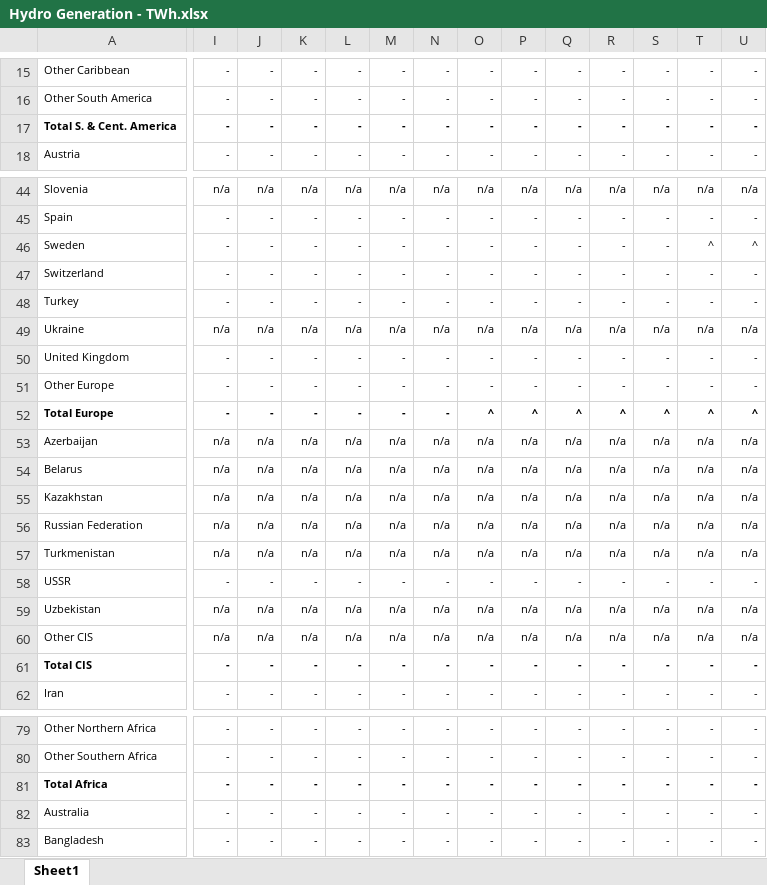
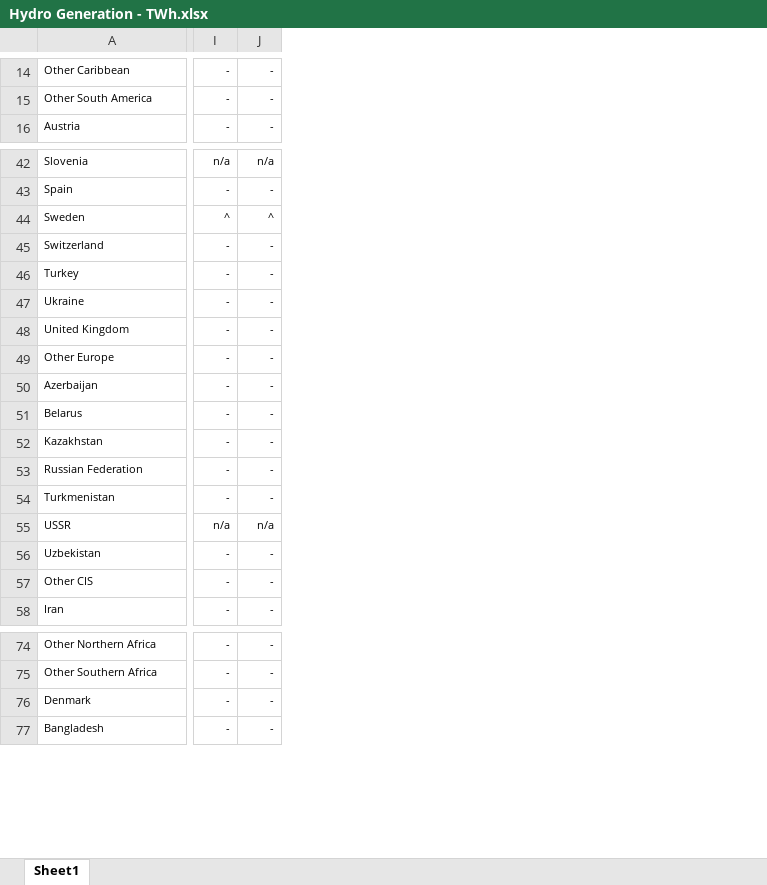
Before and after one commit to DyingDown/Wind-Energy-Visualization, an Excel workbook: static/data/Hydro Generation - TWh.xlsx, sheet Sheet1, drawn as a sheet; only a part is shown, gaps mark what is left out; values as stored, in another font and other column widths than the file's, no borders; removed rows and columns are numbered as before the commit, all else as after; rows hold the shown columns only; the diff covers the shown part only; the diff names each change by its address in the sheet, - before the commit and + after, or states it on an @@ line.

```diff
--- a/static/data/Hydro Generation - TWh.xlsx (sheet Sheet1)
+++ b/static/data/Hydro Generation - TWh.xlsx (sheet Sheet1)
-column K, rows 15-16: - | -; row 18: -; rows 44-51: n/a | - | - | - | - | n/a | - | -; rows 53-60: n/a | n/a | n/a | n/a | n/a | - | n/a | n/a; row 62: -; rows 79-80: - | -; rows 82-83: - | -
-column L, rows 15-16: - | -; row 18: -; rows 44-51: n/a | - | - | - | - | n/a | - | -; rows 53-60: n/a | n/a | n/a | n/a | n/a | - | n/a | n/a; row 62: -; rows 79-80: - | -; rows 82-83: - | -
-column M, rows 15-16: - | -; row 18: -; rows 44-51: n/a | - | - | - | - | n/a | - | -; rows 53-60: n/a | n/a | n/a | n/a | n/a | - | n/a | n/a; row 62: -; rows 79-80: - | -; rows 82-83: - | -
-column N, rows 15-16: - | -; row 18: -; rows 44-51: n/a | - | - | - | - | n/a | - | -; rows 53-60: n/a | n/a | n/a | n/a | n/a | - | n/a | n/a; row 62: -; rows 79-80: - | -; rows 82-83: - | -
-column O, rows 15-16: - | -; row 18: -; rows 44-51: n/a | - | - | - | - | n/a | - | -; rows 53-60: n/a | n/a | n/a | n/a | n/a | - | n/a | n/a; row 62: -; rows 79-80: - | -; rows 82-83: - | -
-column P, rows 15-16: - | -; row 18: -; rows 44-51: n/a | - | - | - | - | n/a | - | -; rows 53-60: n/a | n/a | n/a | n/a | n/a | - | n/a | n/a; row 62: -; rows 79-80: - | -; rows 82-83: - | -
-column Q, rows 15-16: - | -; row 18: -; rows 44-51: n/a | - | - | - | - | n/a | - | -; rows 53-60: n/a | n/a | n/a | n/a | n/a | - | n/a | n/a; row 62: -; rows 79-80: - | -; rows 82-83: - | -
-column R, rows 15-16: - | -; row 18: -; rows 44-51: n/a | - | - | - | - | n/a | - | -; rows 53-60: n/a | n/a | n/a | n/a | n/a | - | n/a | n/a; row 62: -; rows 79-80: - | -; rows 82-83: - | -
-column S, rows 15-16: - | -; row 18: -; rows 44-51: n/a | - | - | - | - | n/a | - | -; rows 53-60: n/a | n/a | n/a | n/a | n/a | - | n/a | n/a; row 62: -; rows 79-80: - | -; rows 82-83: - | -
-column T, rows 15-16: - | -; row 18: -; rows 44-51: n/a | - | ^ | - | - | n/a | - | -; rows 53-60: n/a | n/a | n/a | n/a | n/a | - | n/a | n/a; row 62: -; rows 79-80: - | -; rows 82-83: - | -
-column U, rows 15-16: - | -; row 18: -; rows 44-51: n/a | - | ^ | - | - | n/a | - | -; rows 53-60: n/a | n/a | n/a | n/a | n/a | - | n/a | n/a; row 62: -; rows 79-80: - | -; rows 82-83: - | -
-row 17: Total S. & Cent. America | - | - | - | - | - | - | - | - | - | - | - | - | -
-I44: -
+I44: ^
-J44: -
+J44: ^
-I47: n/a
+I47: -
-J47: n/a
+J47: -
-row 52: Total Europe | - | - | - | - | - | - | ^ | ^ | ^ | ^ | ^ | ^ | ^
-I50:I54: n/a
+I50:I54: -
-J50:J54: n/a
+J50:J54: -
-I55: -
+I55: n/a
-J55: -
+J55: n/a
-I56:I57: n/a
+I56:I57: -
-J56:J57: n/a
+J56:J57: -
-row 61: Total CIS | - | - | - | - | - | - | - | - | - | - | - | - | -
-row 81: Total Africa | - | - | - | - | - | - | - | - | - | - | - | - | -
-A76: Australia
+A76: Denmark
```
Also changed, not shown: 4 removed rows, 2 removed columns and 52 edited cells elsewhere in this sheet, 10 other files.
